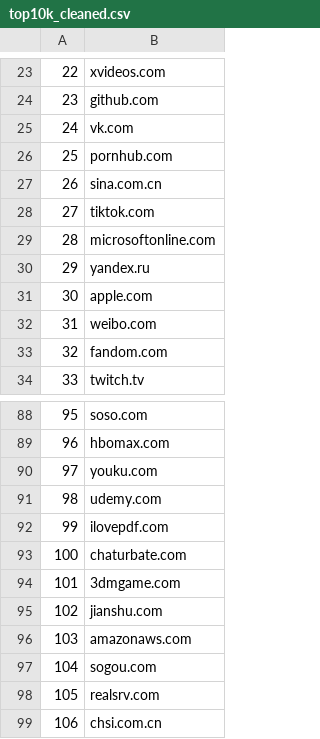
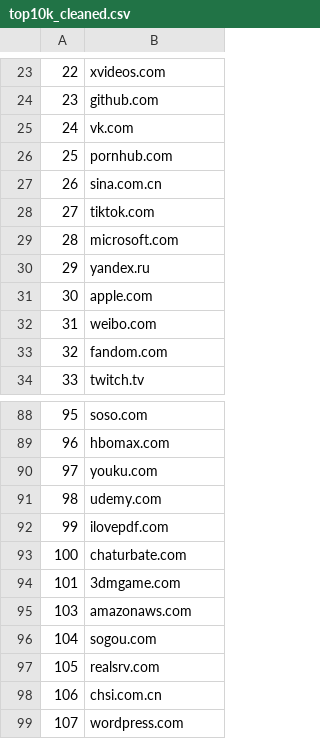
Before and after one commit to mikekuk/VPN_de-anonymiser, a CSV file: VPN_client_scripts/urls/top10k_cleaned.csv, drawn as a sheet; only a part is shown, gaps mark what is left out; the shorter side is filled out with more unchanged rows.

Commit message:
Updated VPN client scritps for 100 sites plus improved error handeling

```diff
--- a/VPN_client_scripts/urls/top10k_cleaned.csv
+++ b/VPN_client_scripts/urls/top10k_cleaned.csv
@@ -28,3 +28,3 @@
 27,tiktok.com
-28,microsoftonline.com
+28,microsoft.com
 29,yandex.ru
@@ -94,3 +94,2 @@
 101,3dmgame.com
-102,jianshu.com
 103,amazonaws.com
```
Also changed, not shown: VPN_client_scripts/urls/top_100.csv, 1 other file.
